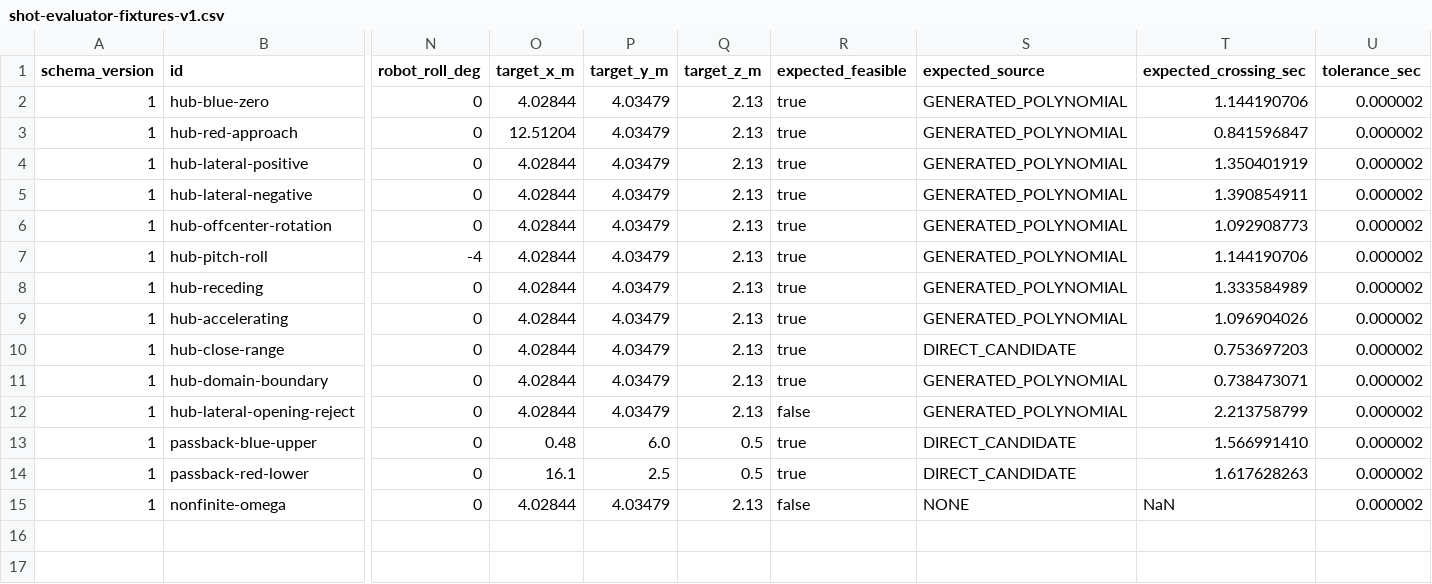
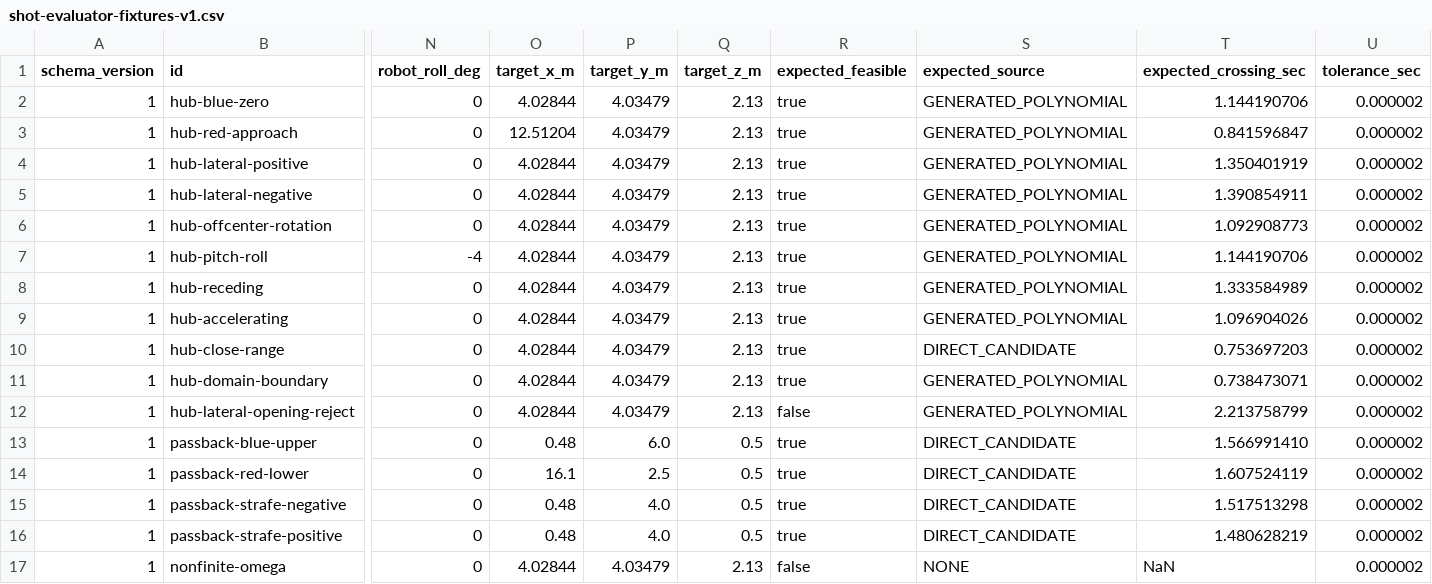
Before and after one commit to ronin7447/2026-rebuilt, a CSV file: shared/shot-evaluator-fixtures-v1.csv, drawn as a sheet; only a part is shown, gaps mark what is left out; rows hold the shown columns only; the diff names each change by its address in the sheet, - before the commit and + after, or states it on an @@ line.

Commit message:
feat: update passback

```diff
--- a/shared/shot-evaluator-fixtures-v1.csv
+++ b/shared/shot-evaluator-fixtures-v1.csv
-T14 (expected_crossing_sec): 1.617628263
+T14 (expected_crossing_sec): 1.607524119
+row 15: 1 | passback-strafe-negative | 0 | 0.48 | 4.0 | 0.5 | true | DIRECT_CANDIDATE | 1.517513298 | 0.000002
+row 16: 1 | passback-strafe-positive | 0 | 0.48 | 4.0 | 0.5 | true | DIRECT_CANDIDATE | 1.480628219 | 0.000002
```
Also changed, not shown: 9 other files.
